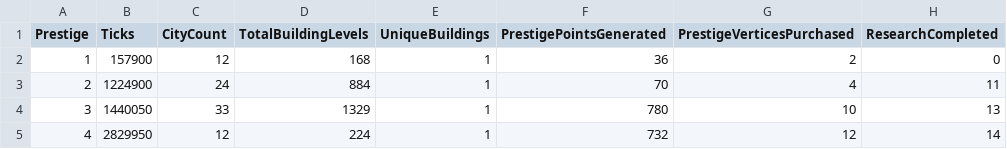
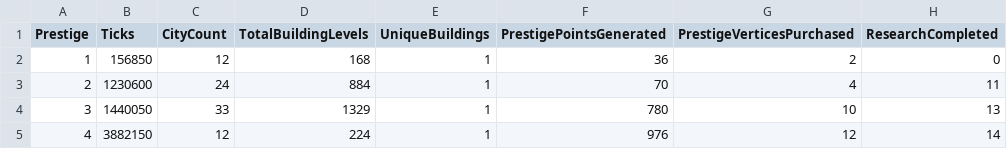
Before and after one commit to Danakh/SettlersOfIdlestan, a CSV file: SOITests/saves/run_current.csv, drawn as a sheet; only a part is shown; the diff names each change by its address in the sheet, - before the commit and + after, or states it on an @@ line.

```diff
--- a/SOITests/saves/run_current.csv
+++ b/SOITests/saves/run_current.csv
-B2 (Ticks): 157900
+B2 (Ticks): 156850
-B3 (Ticks): 1224900
+B3 (Ticks): 1230600
-B5 (Ticks): 2829950
+B5 (Ticks): 3882150
-F5 (PrestigePointsGenerated): 732
+F5 (PrestigePointsGenerated): 976
```
Also changed, not shown: 3 other files.
